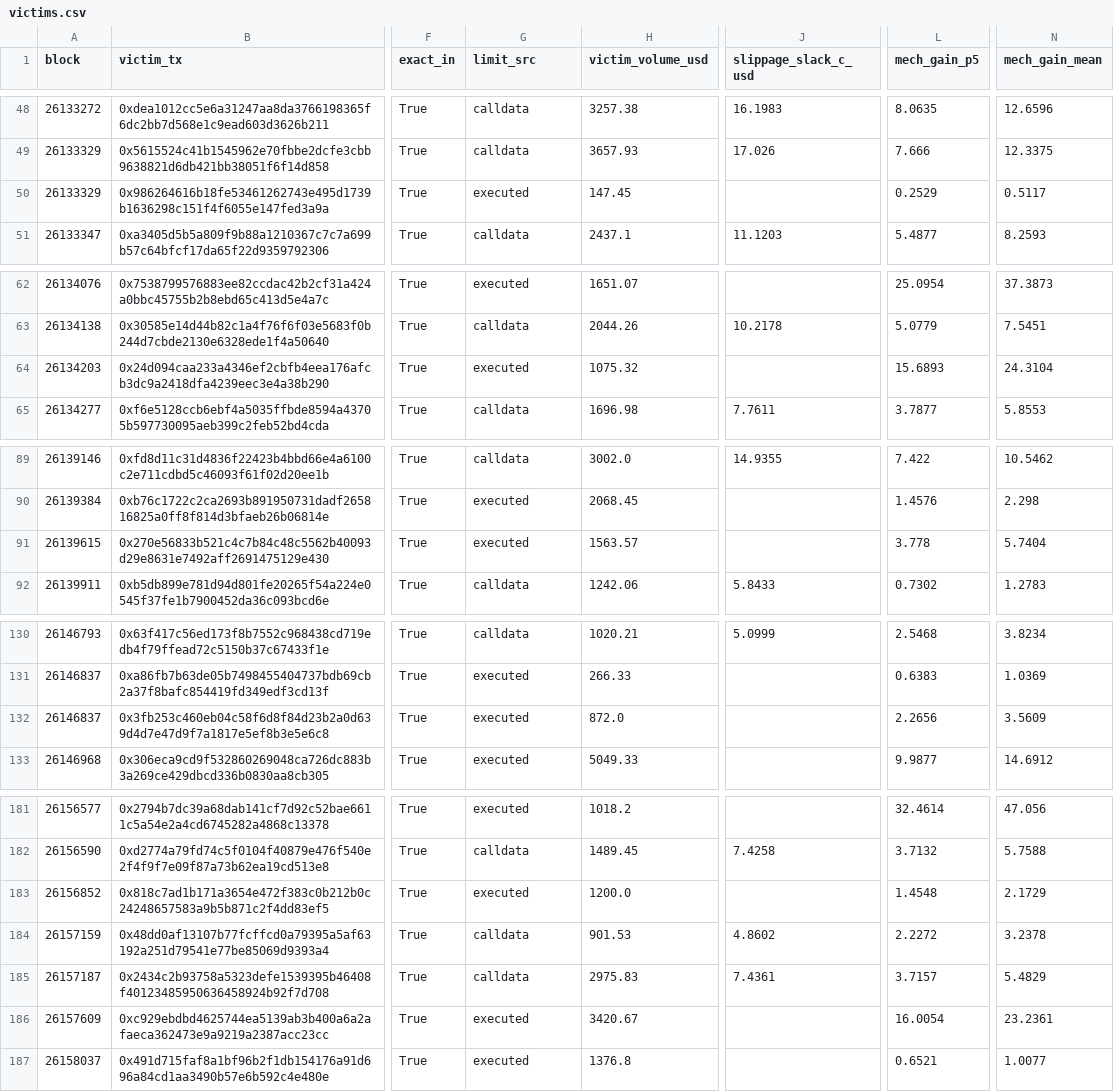
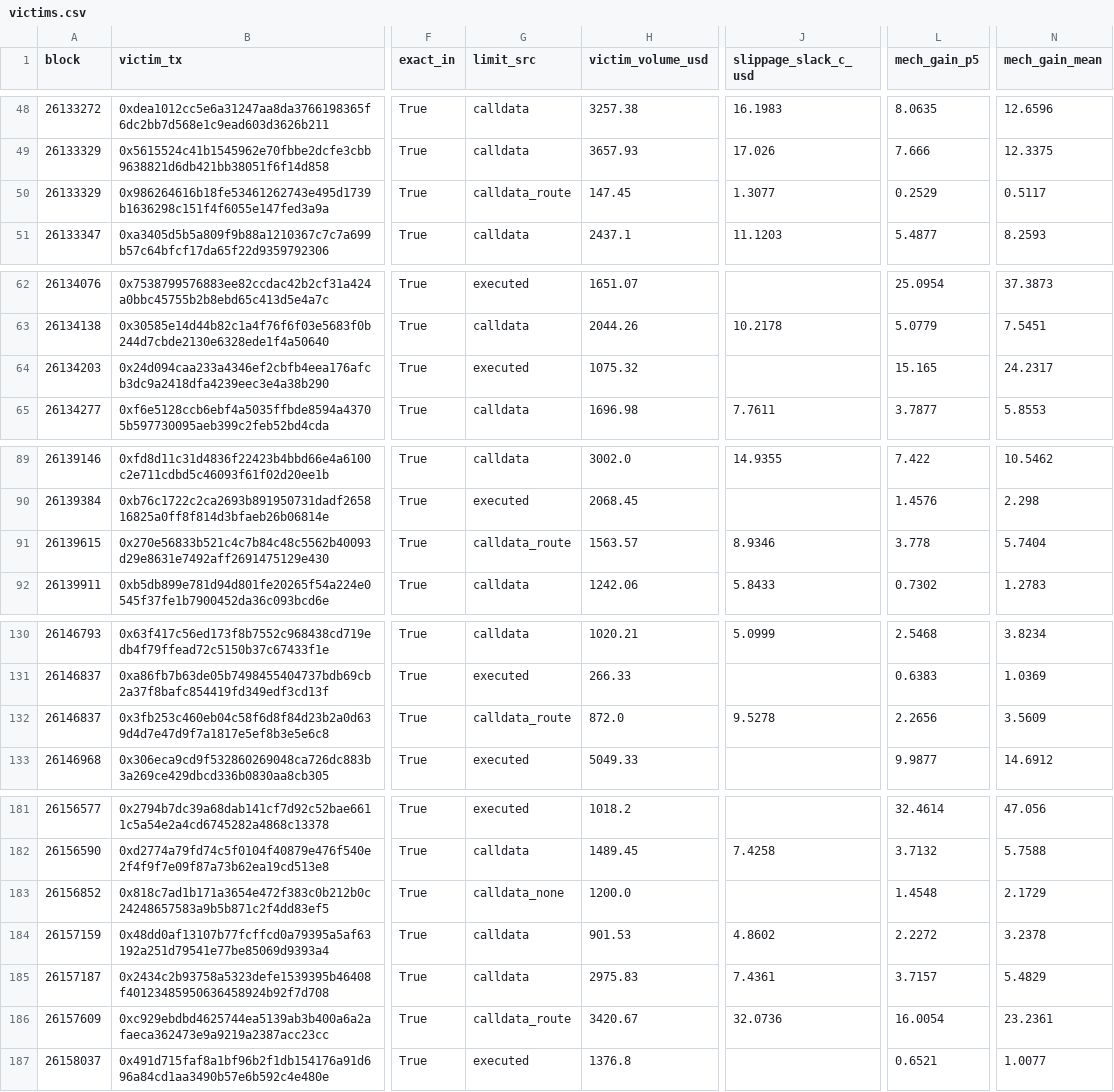
Before and after one commit to RahilBhavan/mev-sandwich-batch-study, a CSV file: results/victims.csv, drawn as a sheet; only a part is shown, gaps mark what is left out; the diff covers the shown part only; the diff names each change by its address in the sheet, - before the commit and + after, or states it on an @@ line.

```diff
--- a/results/victims.csv
+++ b/results/victims.csv
-G50 (limit_src): executed
+G50 (limit_src): calldata_route
-J50 (slippage_slack_c_usd): (empty)
+J50 (slippage_slack_c_usd): 1.3077
-L64 (mech_gain_p5): 15.6893
+L64 (mech_gain_p5): 15.165
-N64 (mech_gain_mean): 24.3104
+N64 (mech_gain_mean): 24.2317
-G91 (limit_src): executed
+G91 (limit_src): calldata_route
-J91 (slippage_slack_c_usd): (empty)
+J91 (slippage_slack_c_usd): 8.9346
-G132 (limit_src): executed
+G132 (limit_src): calldata_route
-J132 (slippage_slack_c_usd): (empty)
+J132 (slippage_slack_c_usd): 9.5278
-G183 (limit_src): executed
+G183 (limit_src): calldata_none
-G186 (limit_src): executed
+G186 (limit_src): calldata_route
-J186 (slippage_slack_c_usd): (empty)
+J186 (slippage_slack_c_usd): 32.0736
```
Also changed, not shown: 69 edited cells elsewhere in this file, results/precision-evidence.csv, results/sandwiches.csv, 12 other files.
